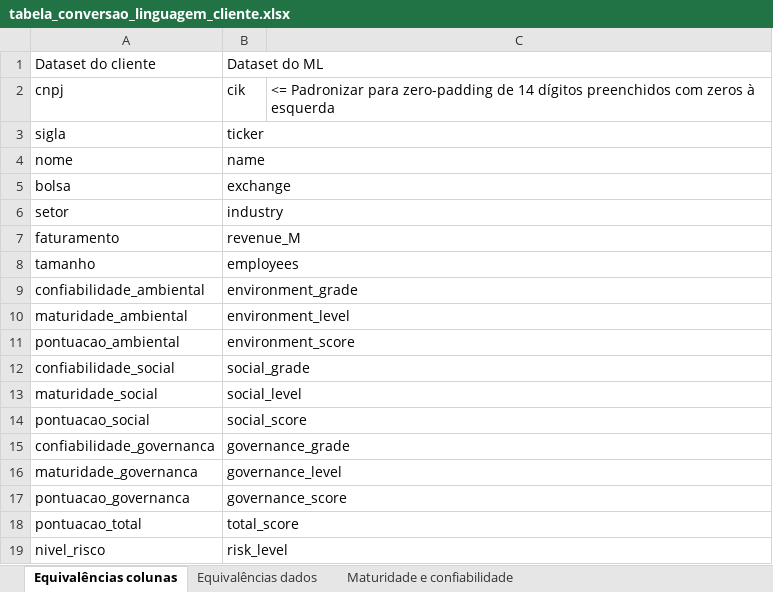
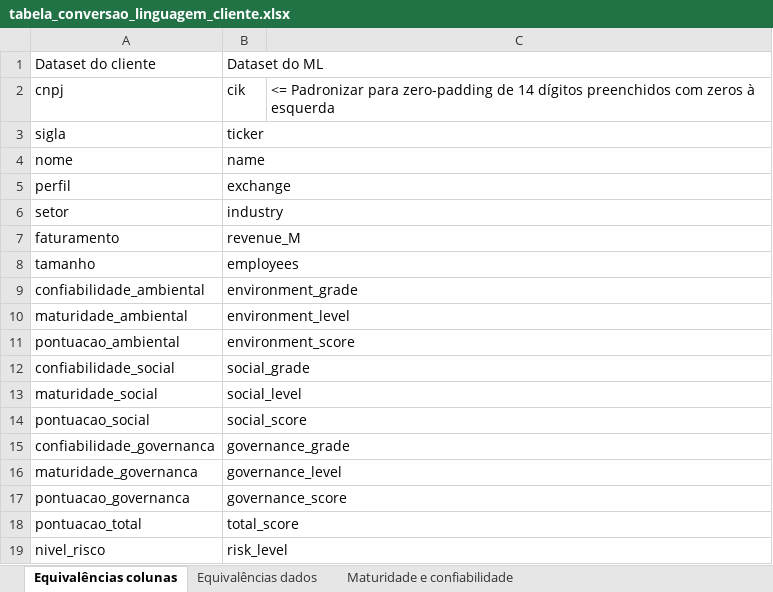
Before and after one commit to phelipecscosta/NorthData-Consulting-Classific-ESG-por-Machine-Learning, an Excel workbook: data/gold/tabela_conversao_linguagem_cliente.xlsx, sheet Equivalências colunas, drawn as a sheet; values as stored, in another font and other column widths than the file's, no borders; the diff names each change by its address in the sheet, - before the commit and + after, or states it on an @@ line.

```diff
--- a/data/gold/tabela_conversao_linguagem_cliente.xlsx (sheet Equivalências colunas)
+++ b/data/gold/tabela_conversao_linguagem_cliente.xlsx (sheet Equivalências colunas)
-A5: bolsa
+A5: perfil
```
Also changed, not shown: sheet Equivalências dados, 8 other files.
